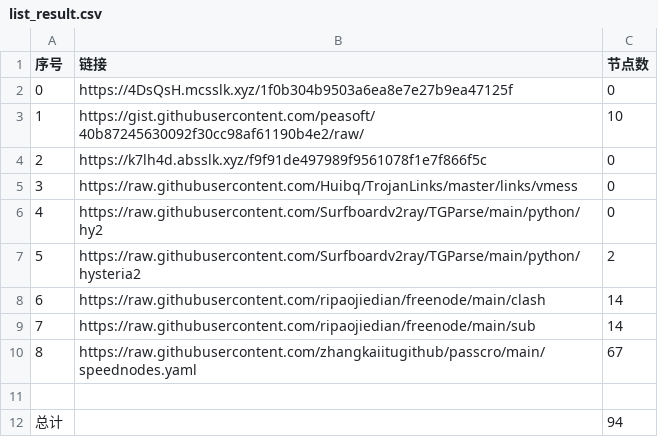
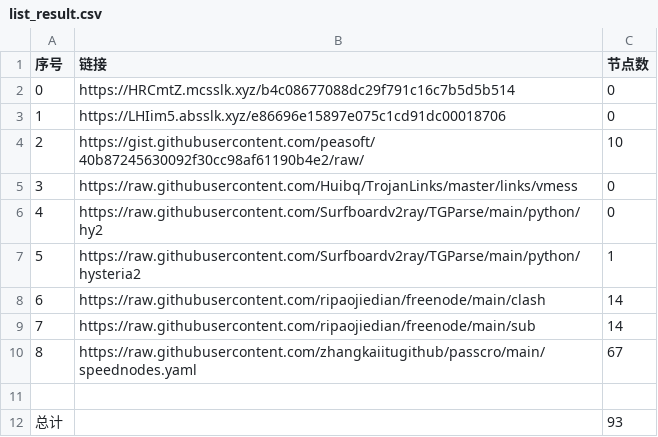
Before and after one commit to starsdream666/NoMoreWalls, a CSV file: list_result.csv, drawn as a sheet.

```diff
--- a/list_result.csv
+++ b/list_result.csv
@@ -1,8 +1,8 @@
 序号,链接,节点数
-0,https://4DsQsH.mcsslk.xyz/1f0b304b9503a6ea8e7e27b9ea47125f,0
-1,https://gist.githubusercontent.com/peasoft/40b87245630092f30cc98af61190b4e2/raw/,10
-2,https://k7lh4d.absslk.xyz/f9f91de497989f9561078f1e7f866f5c,0
+0,https://HRCmtZ.mcsslk.xyz/b4c08677088dc29f791c16c7b5d5b514,0
+1,https://LHIim5.absslk.xyz/e86696e15897e075c1cd91dc00018706,0
+2,https://gist.githubusercontent.com/peasoft/40b87245630092f30cc98af61190b4e2/raw/,10
 3,https://raw.githubusercontent.com/Huibq/TrojanLinks/master/links/vmess,0
 4,https://raw.githubusercontent.com/Surfboardv2ray/TGParse/main/python/hy2,0
-5,https://raw.githubusercontent.com/Surfboardv2ray/TGParse/main/python/hysteria2,2
+5,https://raw.githubusercontent.com/Surfboardv2ray/TGParse/main/python/hysteria2,1
 6,https://raw.githubusercontent.com/ripaojiedian/freenode/main/clash,14
@@ -11,2 +11,2 @@
 
-总计,,94
+总计,,93
```
Also changed, not shown: 7 other files.
